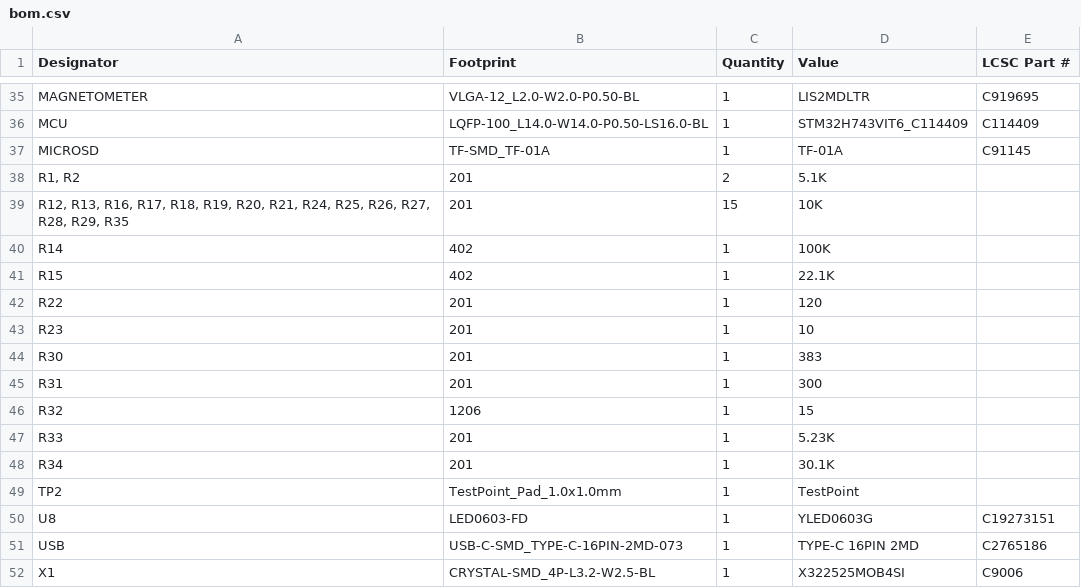
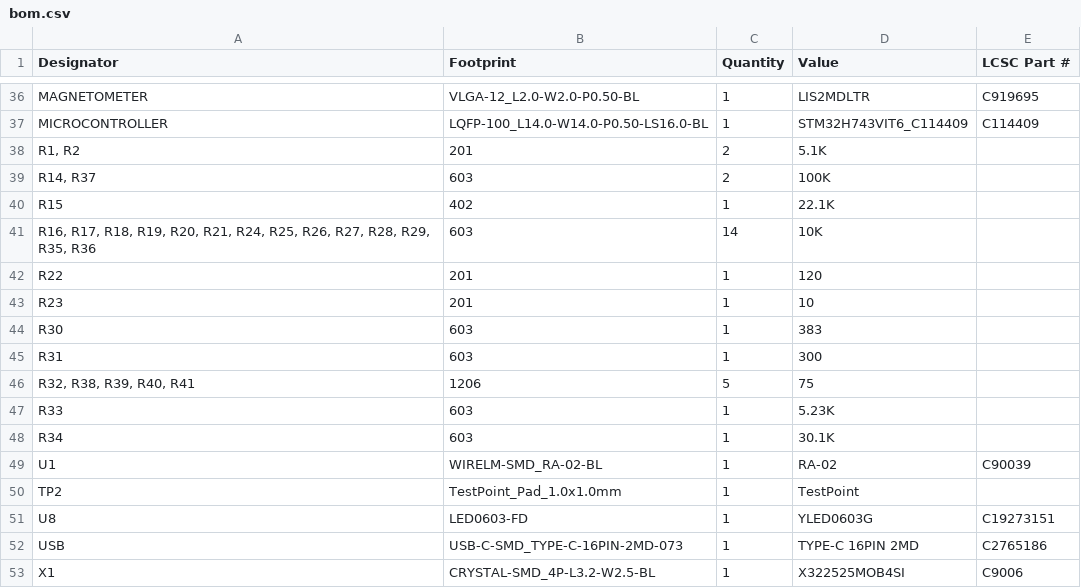
Before and after one commit to ReyanshS11/Flight-Controller, a CSV file: production/bom.csv, drawn as a sheet; only a part is shown, gaps mark what is left out; removed rows and columns are numbered as before the commit, all else as after; the diff covers the shown part only; the diff names each change by its address in the sheet, - before the commit and + after, or states it on an @@ line.

```diff
--- a/production/bom.csv
+++ b/production/bom.csv
-A37 (Designator): MCU
+A37 (Designator): MICROCONTROLLER
-row 37: MICROSD | TF-SMD_TF-01A | 1 | TF-01A | C91145
-row 39: R12, R13, R16, R17, R18, R19, R20, R21, R24, R25, R26, R27, R28, R29, R35 | 201 | 15 | 10K
-row 40: R14 | 402 | 1 | 100K
+row 39: R14, R37 | 603 | 2 | 100K
+row 41: R16, R17, R18, R19, R20, R21, R24, R25, R26, R27, R28, R29, R35, R36 | 603 | 14 | 10K
-B44:B45 (Footprint): 201
+B44:B45 (Footprint): 603
-row 46: R32 | 1206 | 1 | 15
+row 46: R32, R38, R39, R40, R41 | 1206 | 5 | 75
-B47:B48 (Footprint): 201
+B47:B48 (Footprint): 603
+row 49: U1 | WIRELM-SMD_RA-02-BL | 1 | RA-02 | C90039
```
Also changed, not shown: 7 added rows, 6 removed rows, 1 moved row and 10 edited cells elsewhere in this file, production/designators.csv, production/positions.csv, 22 other files.
